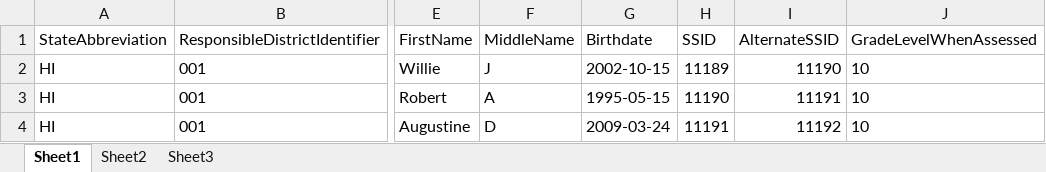
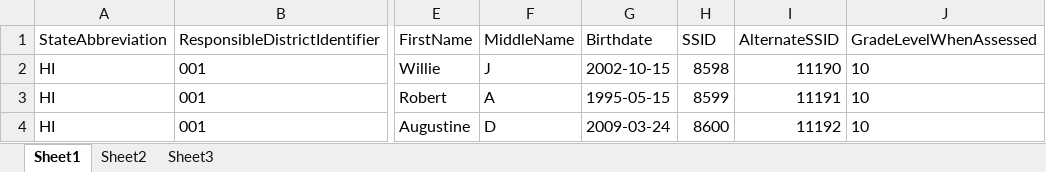
Before and after one commit to SmarterApp/TDS_ImplementationReadiness, an Excel workbook: irp-webapp/src/main/resources/irp-package/HI Students1_3.xlsx, sheet Sheet1, drawn as a sheet; only a part is shown, gaps mark what is left out; values as stored, in another font and other column widths than the file's, no borders; the diff names each change by its address in the sheet, - before the commit and + after, or states it on an @@ line.

Commit message:
Fixed merge conflicts that existed in previous commit.
Merged code from irp-analysis-engine/src/main/java/org/cresst/sb/irp/dao/ItemResponseAnalysisAction.java with irp-analysis-engine/src/main/java/org/cresst/sb/irp/analysis/engine/ItemResponseAnalysisAction.java
Merged code from irp-analysis-engine/src/main/java/org/cresst/sb/irp/dao/ItemScoreInfoAnalysisAction.java with irp-analysis-engine/src/main/java/org/cresst/sb/irp/analysis/engine/ItemScoreInfoAnalysisAction.java
Deleted both irp-analysis-engine/src/main/java/org/cresst/sb/irp/dao/ItemResponseAnalysisAction.java and irp-analysis-engine/src/main/java/org/cresst/sb/irp/dao/ItemScoreInfoAnalysisAction.java (DAO package)
Removed merge conflict indicators from ItemCategory.java
Changed SSIDs of students in HI Students1_3.xlsx
Removed merge conflict indicators from the (SBAC_PT)SBAC Math HS-MATH-10-Spring-2014-2015.xml
Replaced PT10thGradeMathItemsWithStudentResponses.xlsx with content from "Training Test 10th Grade Math Items (with sample Student Responses).xlsx"
Removed/renamed "Training Test 10th Grade Math Items (with sample Student Responses).xlsx" to PT10thGradeMathItemsWithStudentResponses.xlsx

```diff
--- a/irp-webapp/src/main/resources/irp-package/HI Students1_3.xlsx (sheet Sheet1)
+++ b/irp-webapp/src/main/resources/irp-package/HI Students1_3.xlsx (sheet Sheet1)
-H2 (SSID): 11189
+H2 (SSID): 8598
-H3 (SSID): 11190
+H3 (SSID): 8599
-H4 (SSID): 11191
+H4 (SSID): 8600
```
Also changed, not shown: 8 other files.
